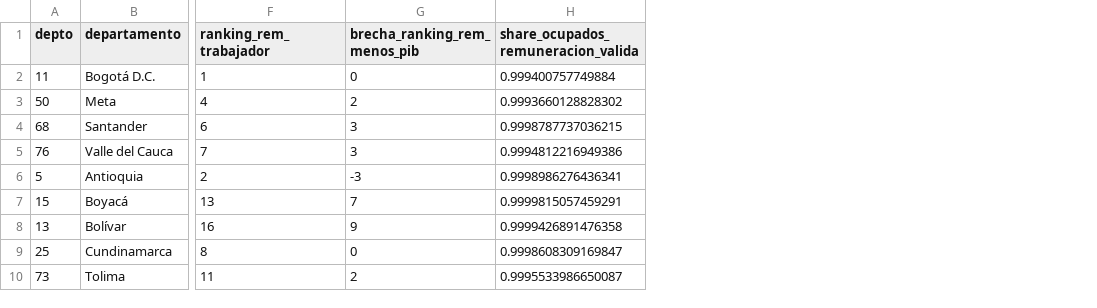
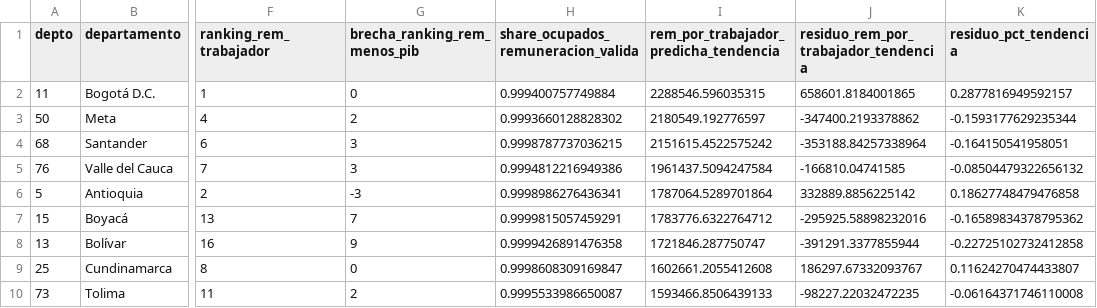
Before and after one commit to Kin-George/CJC-Monitor, a CSV file: Outputs/tables/pib_geih_productividad_departamento_remuneracion.csv, drawn as a sheet; only a part is shown, gaps mark what is left out; the diff names each change by its address in the sheet, - before the commit and + after, or states it on an @@ line.

Commit message:
Discutir residuales de productividad y remuneracion

```diff
--- a/Outputs/tables/pib_geih_productividad_departamento_remuneracion.csv
+++ b/Outputs/tables/pib_geih_productividad_departamento_remuneracion.csv
+column I, rows 1-10: rem_por_trabajador_predicha_tendencia | 2288546.596035315 | 2180549.192776597 | 2151615.4522575242 | 1961437.5094247584 | 1787064.5289701864 | 1783776.6322764712 | 1721846.287750747 | 1602661.2055412608 | 1593466.8506439133
+column J, rows 1-10: residuo_rem_por_trabajador_tendencia | 658601.8184001865 | -347400.2193378862 | -353188.84257338964 | -166810.04741585 | 332889.8856225142 | -295925.58898232016 | -391291.3377855944 | 186297.67332093767 | -98227.22032472235
+column K (residuo_pct_tendencia), rows 2-10: 0.2877816949592157 | -0.1593177629235344 | -0.164150541958051 | -0.08504479322656132 | 0.18627748479476858 | -0.16589834378795362 | -0.22725102732412858 | 0.11624270474433807 | -0.06164371746110008
```
Also changed, not shown: Paper/tables/pib_geih_productividad_departamento_remuneracion.csv, 2 other files.
